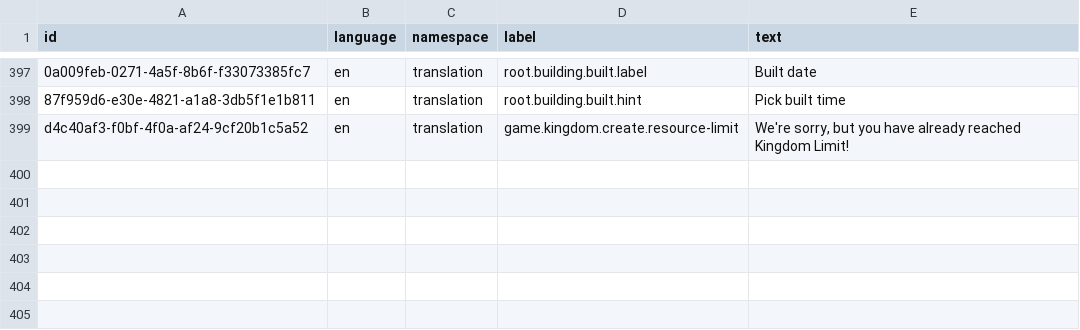
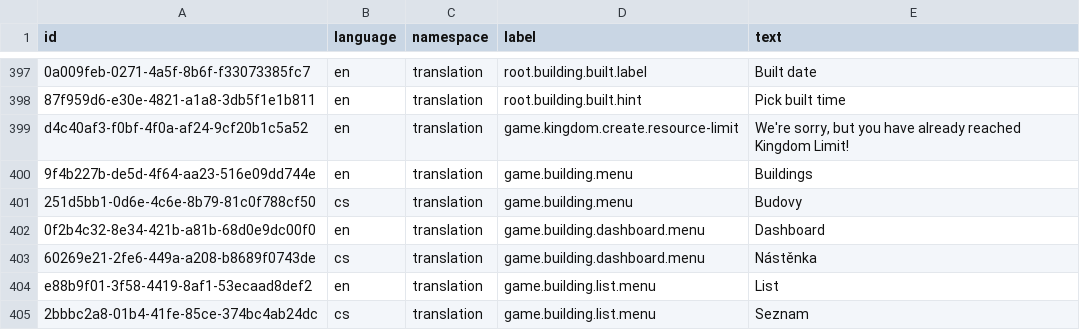
Before and after one commit to marek-hanzal/DeRivean, a CSV file: src/main/resources/upgrade/u2020_11_13/translations.csv, drawn as a sheet; only a part is shown, gaps mark what is left out; the diff names each change by its address in the sheet, - before the commit and + after, or states it on an @@ line.

Commit message:
Server: Translations

```diff
--- a/src/main/resources/upgrade/u2020_11_13/translations.csv
+++ b/src/main/resources/upgrade/u2020_11_13/translations.csv
+row 400: 9f4b227b-de5d-4f64-aa23-516e09dd744e | en | translation | game.building.menu | Buildings
+row 401: 251d5bb1-0d6e-4c6e-8b79-81c0f788cf50 | cs | translation | game.building.menu | Budovy
+row 402: 0f2b4c32-8e34-421b-a81b-68d0e9dc00f0 | en | translation | game.building.dashboard.menu | Dashboard
+row 403: 60269e21-2fe6-449a-a208-b8689f0743de | cs | translation | game.building.dashboard.menu | Nástěnka
+row 404: e88b9f01-3f58-4419-8af1-53ecaad8def2 | en | translation | game.building.list.menu | List
+row 405: 2bbbc2a8-01b4-41fe-85ce-374bc4ab24dc | cs | translation | game.building.list.menu | Seznam
```
